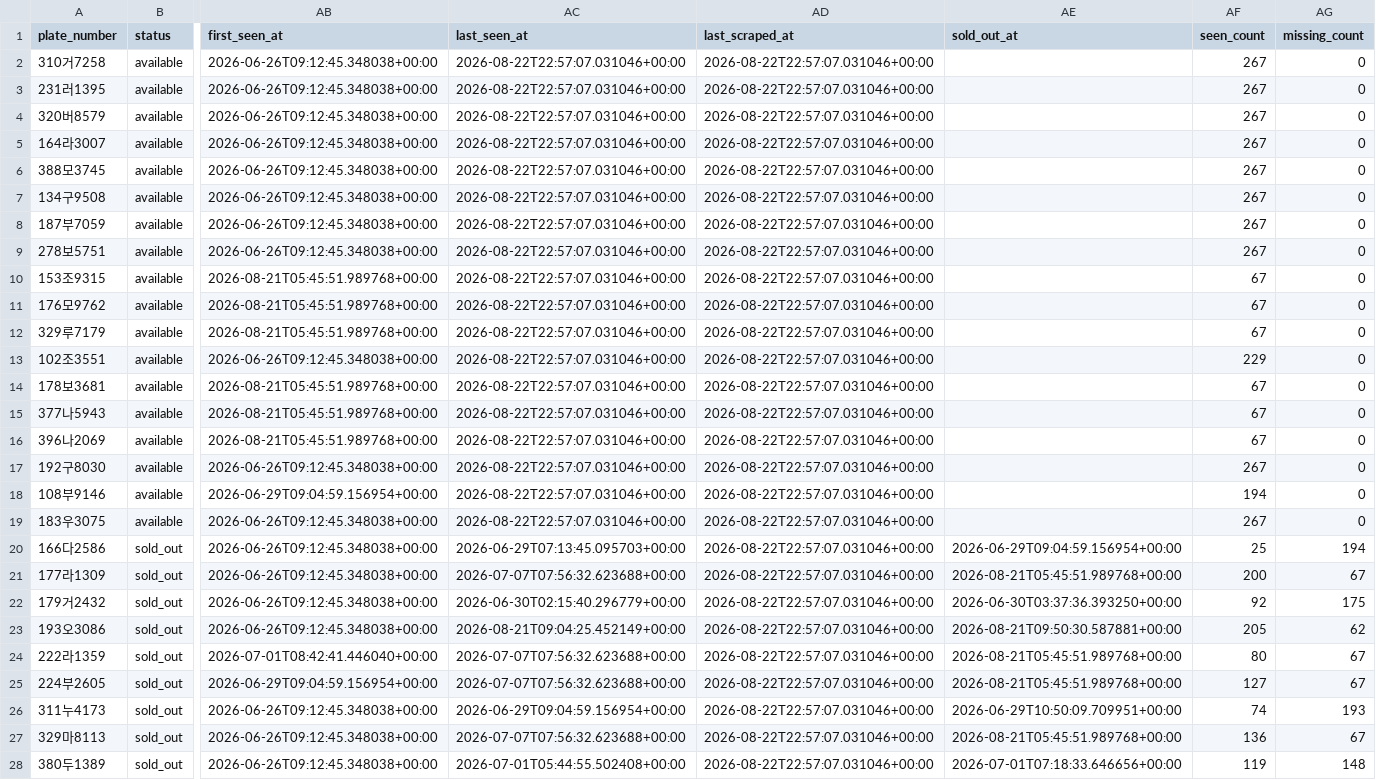
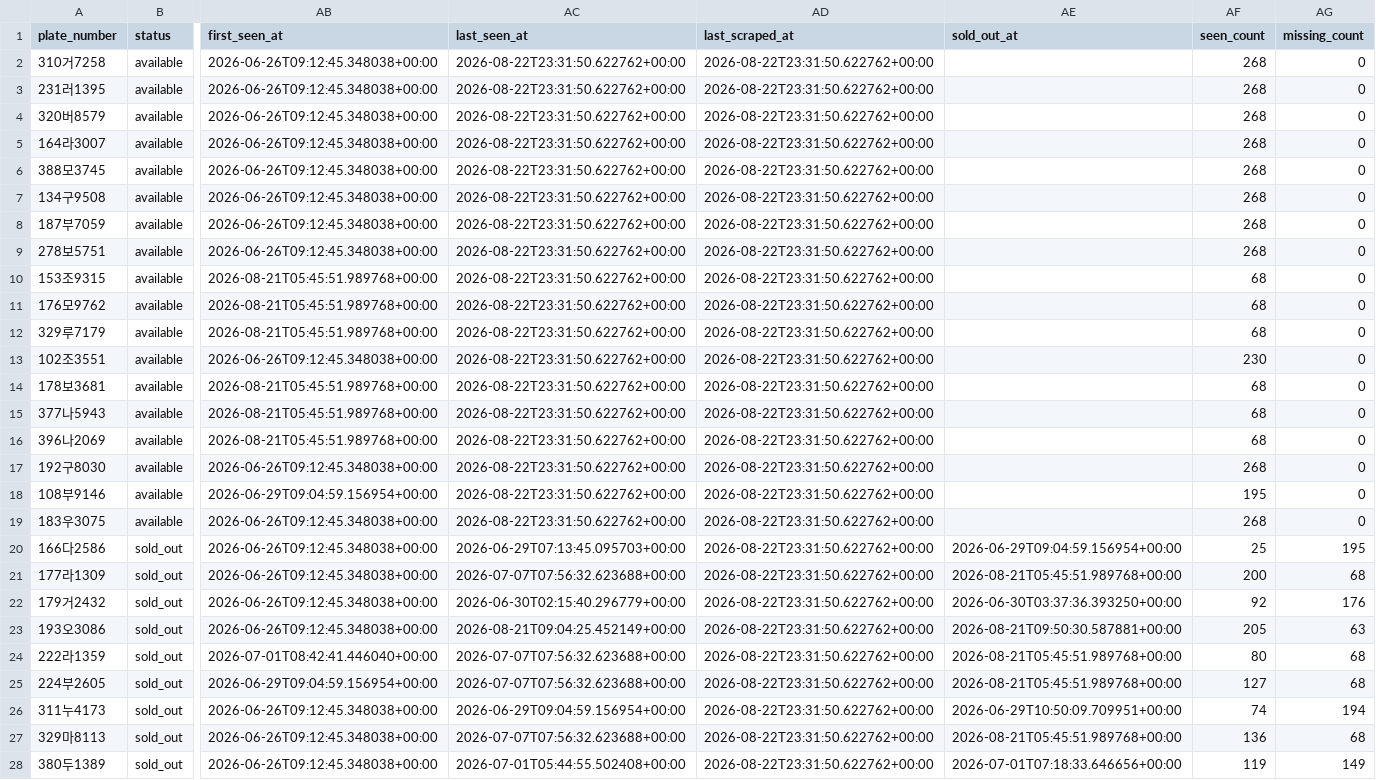
Before and after one commit to hongseok-lee/kia_cpo, a CSV file: db/kia_cpo_inventory.csv, drawn as a sheet; only a part is shown, gaps mark what is left out; the diff names each change by its address in the sheet, - before the commit and + after, or states it on an @@ line.

```diff
--- a/db/kia_cpo_inventory.csv
+++ b/db/kia_cpo_inventory.csv
-AC2:AC19 (last_seen_at): 2026-08-22T22:57:07.031046+00:00
+AC2:AC19 (last_seen_at): 2026-08-22T23:31:50.622762+00:00
-AD2:AD28 (last_scraped_at): 2026-08-22T22:57:07.031046+00:00
+AD2:AD28 (last_scraped_at): 2026-08-22T23:31:50.622762+00:00
-AF2:AF9 (seen_count): 267
+AF2:AF9 (seen_count): 268
-AF10:AF12 (seen_count): 67
+AF10:AF12 (seen_count): 68
-AF13 (seen_count): 229
+AF13 (seen_count): 230
-AF14:AF16 (seen_count): 67
+AF14:AF16 (seen_count): 68
-AF17 (seen_count): 267
+AF17 (seen_count): 268
-AF18 (seen_count): 194
+AF18 (seen_count): 195
-AF19 (seen_count): 267
+AF19 (seen_count): 268
-AG20 (missing_count): 194
+AG20 (missing_count): 195
-AG21 (missing_count): 67
+AG21 (missing_count): 68
-AG22 (missing_count): 175
+AG22 (missing_count): 176
-AG23 (missing_count): 62
+AG23 (missing_count): 63
-AG24:AG25 (missing_count): 67
+AG24:AG25 (missing_count): 68
-AG26 (missing_count): 193
+AG26 (missing_count): 194
-AG27 (missing_count): 67
+AG27 (missing_count): 68
-AG28 (missing_count): 148
+AG28 (missing_count): 149
```
Also changed, not shown: 1 other file.
